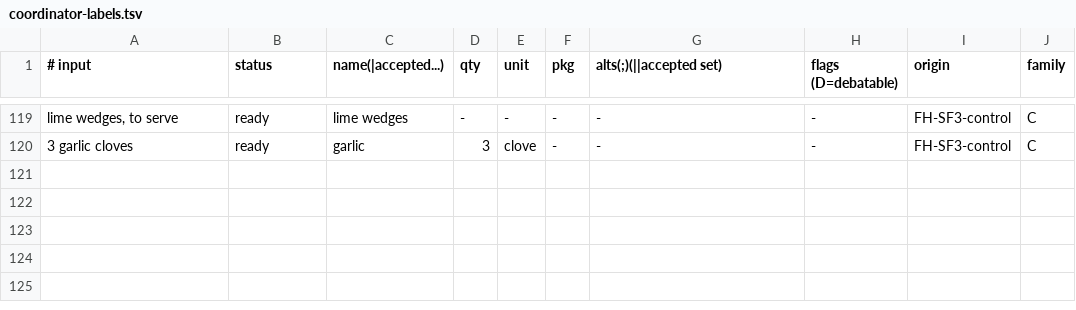
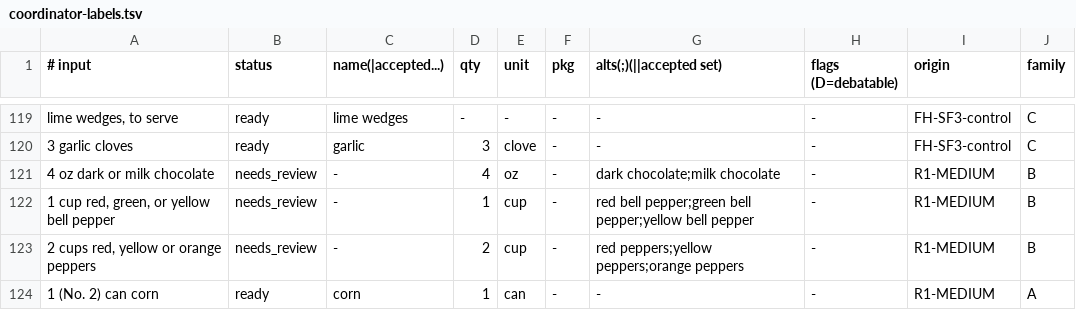
Before and after one commit to OpticEggs/Meal-Planner, a TSV file: docs/table/evidence/2026-10-10-recipe-extraction-phase2b/regressions/coordinator-labels.tsv, drawn as a sheet; only a part is shown, gaps mark what is left out; the diff names each change by its address in the sheet, - before the commit and + after, or states it on an @@ line.

```diff
--- a/docs/table/evidence/2026-10-10-recipe-extraction-phase2b/regressions/coordinator-labels.tsv
+++ b/docs/table/evidence/2026-10-10-recipe-extraction-phase2b/regressions/coordinator-labels.tsv
+row 121: 4 oz dark or milk chocolate | needs_review | - | 4 | oz | - | dark chocolate;milk chocolate | - | R1-MEDIUM | B
+row 122: 1 cup red, green, or yellow bell pepper | needs_review | - | 1 | cup | - | red bell pepper;green bell pepper;yellow bell pepper | - | R1-MEDIUM | B
+row 123: 2 cups red, yellow or orange peppers | needs_review | - | 2 | cup | - | red peppers;yellow peppers;orange peppers | - | R1-MEDIUM | B
+row 124: 1 (No. 2) can corn | ready | corn | 1 | can | - | - | - | R1-MEDIUM | A
```
Also changed, not shown: 6 other files.
